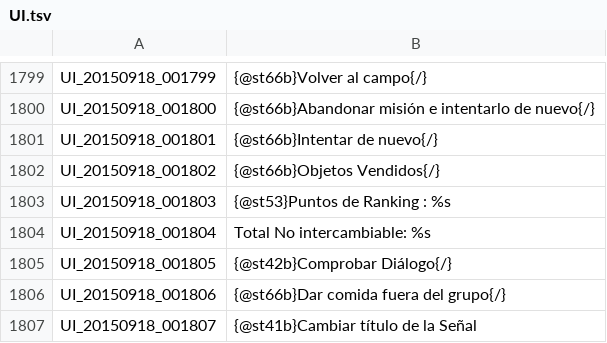
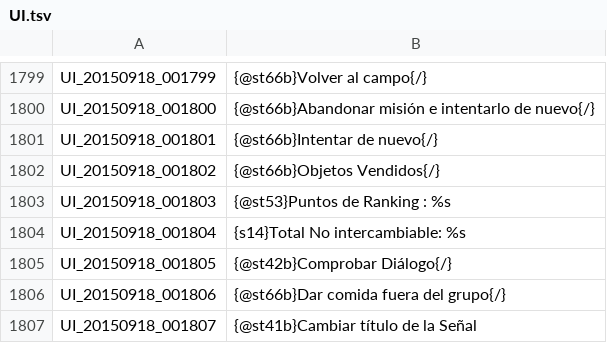
Before and after one commit to TreeOfSavior-Spanish/Spanish-Patch, a TSV file: Spanish/UI.tsv, drawn as a sheet; only a part is shown, gaps mark what is left out.

```diff
--- a/Spanish/UI.tsv
+++ b/Spanish/UI.tsv
@@ -1803,3 +1803,3 @@ UI_20150918_001802	{@st66b}Objetos Vendidos{/}
 UI_20150918_001803	{@st53}Puntos de Ranking : %s
-UI_20150918_001804	Total No intercambiable: %s
+UI_20150918_001804	{s14}Total No intercambiable: %s
 UI_20150918_001805	{@st42b}Comprobar Diálogo{/}
```
Also changed, not shown: Spanish/ITEM.tsv.
